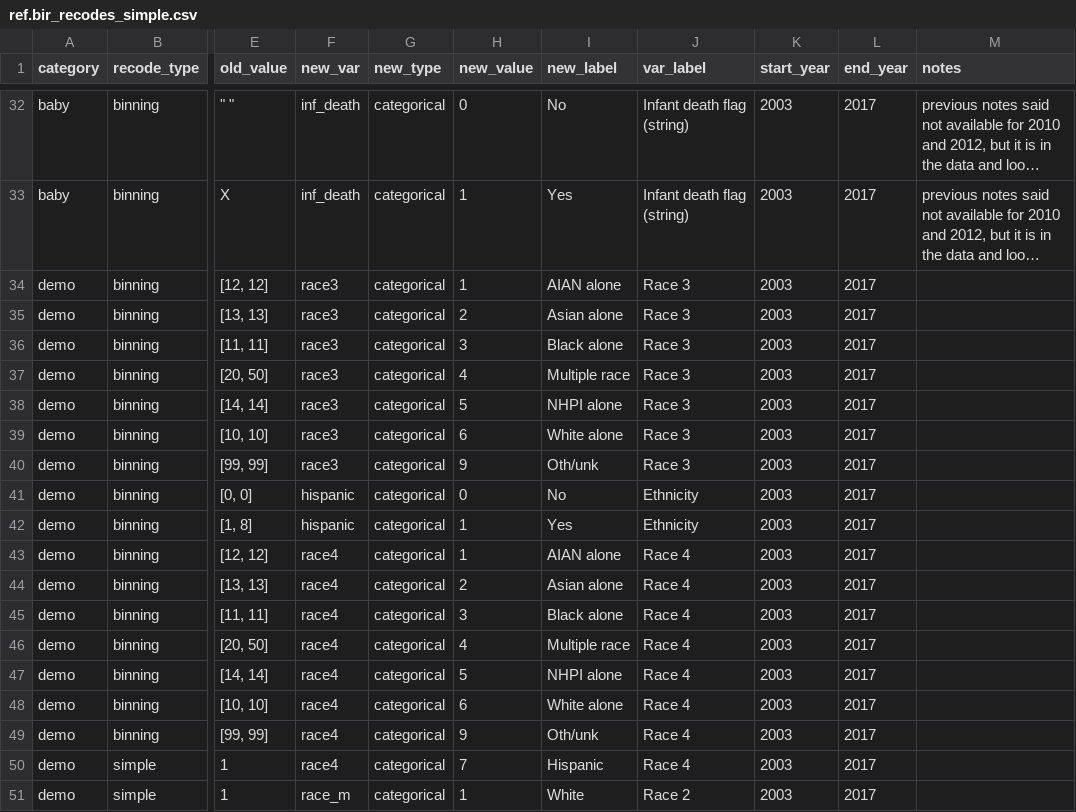
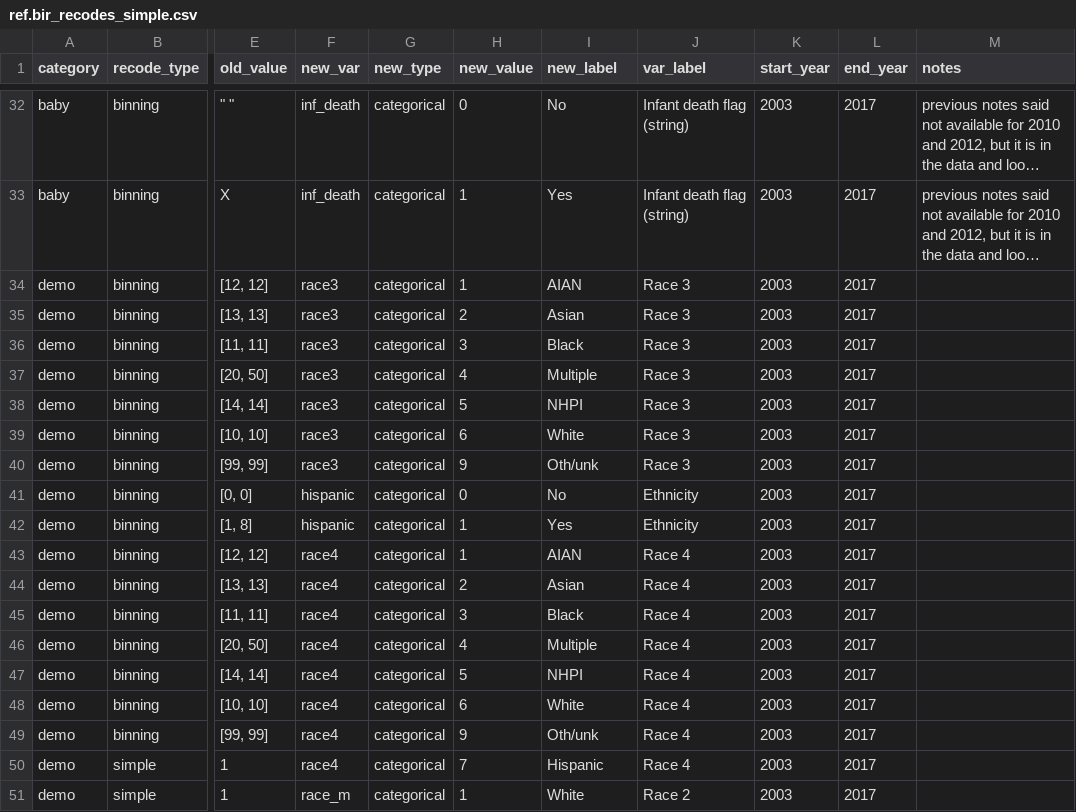
Before and after one commit to jfontestad/DOHdata, a CSV file: ETL/birth/ref/ref.bir_recodes_simple.csv, drawn as a sheet; only a part is shown, gaps mark what is left out; long unchanged cells end in …; the diff names each change by its address in the sheet, - before the commit and + after, or states it on an @@ line.

Commit message:
updated race names according to CHI standards

```diff
--- a/ETL/birth/ref/ref.bir_recodes_simple.csv
+++ b/ETL/birth/ref/ref.bir_recodes_simple.csv
-I34 (new_label): AIAN alone
+I34 (new_label): AIAN
-I35 (new_label): Asian alone
+I35 (new_label): Asian
-I36 (new_label): Black alone
+I36 (new_label): Black
-I37 (new_label): Multiple race
+I37 (new_label): Multiple
-I38 (new_label): NHPI alone
+I38 (new_label): NHPI
-I39 (new_label): White alone
+I39 (new_label): White
-I43 (new_label): AIAN alone
+I43 (new_label): AIAN
-I44 (new_label): Asian alone
+I44 (new_label): Asian
-I45 (new_label): Black alone
+I45 (new_label): Black
-I46 (new_label): Multiple race
+I46 (new_label): Multiple
-I47 (new_label): NHPI alone
+I47 (new_label): NHPI
-I48 (new_label): White alone
+I48 (new_label): White
```
